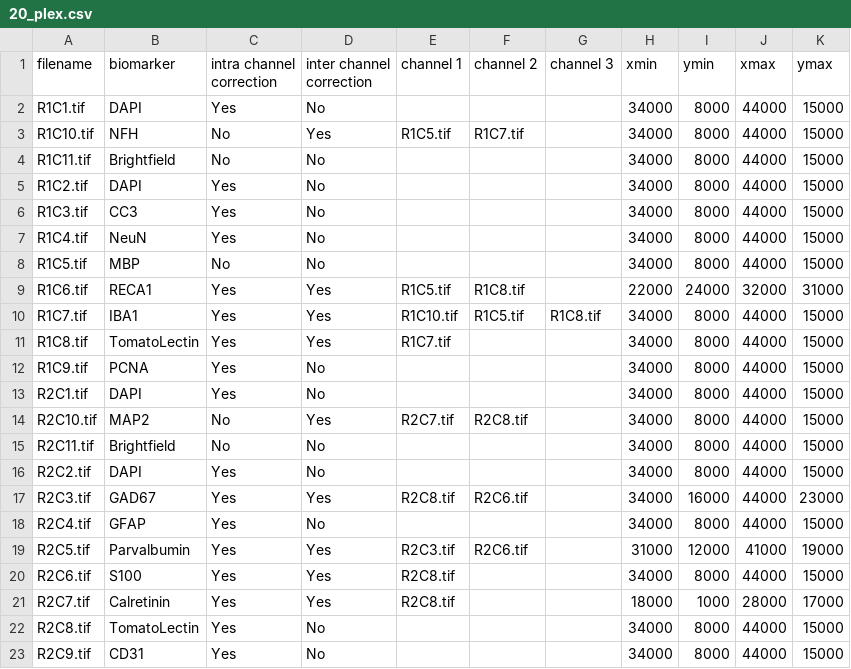
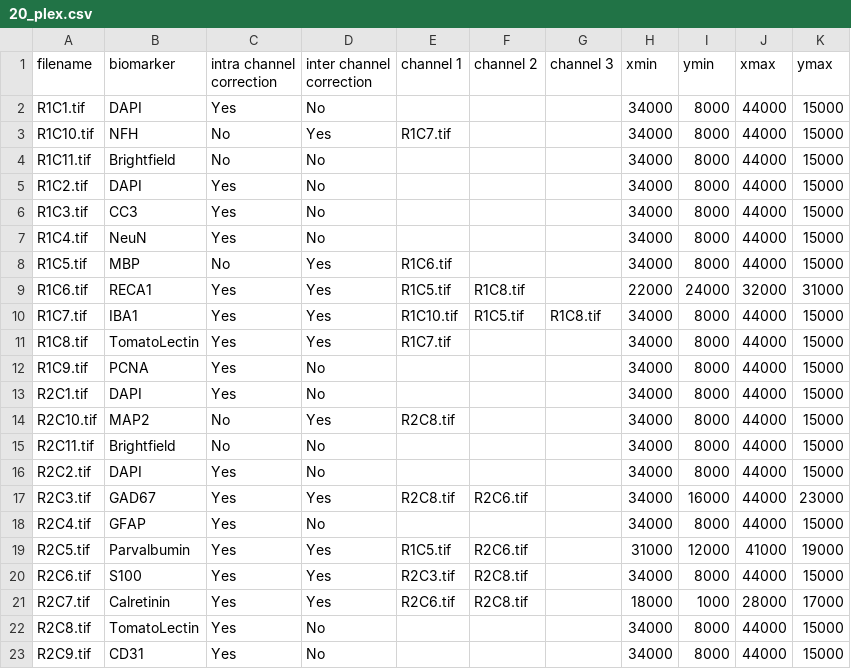
Before and after one commit to RoysamLab/whole_brain_analysis, a CSV file: scripts/20_plex.csv, drawn as a sheet.

Commit message:
update 20_plex script

```diff
--- a/scripts/20_plex.csv
+++ b/scripts/20_plex.csv
@@ -2,3 +2,3 @@ filename,biomarker,intra channel correction,inter channel correction,channel 1,c
 R1C1.tif,DAPI,Yes,No,,,,34000,8000,44000,15000
-R1C10.tif,NFH,No,Yes,R1C5.tif,R1C7.tif,,34000,8000,44000,15000
+R1C10.tif,NFH,No,Yes,R1C7.tif,,,34000,8000,44000,15000
 R1C11.tif,Brightfield,No,No,,,,34000,8000,44000,15000
@@ -7,3 +7,3 @@ R1C3.tif,CC3,Yes,No,,,,34000,8000,44000,15000
 R1C4.tif,NeuN,Yes,No,,,,34000,8000,44000,15000
-R1C5.tif,MBP,No,No,,,,34000,8000,44000,15000
+R1C5.tif,MBP,No,Yes,R1C6.tif,,,34000,8000,44000,15000
 R1C6.tif,RECA1,Yes,Yes,R1C5.tif,R1C8.tif,,22000,24000,32000,31000
@@ -13,3 +13,3 @@ R1C9.tif,PCNA,Yes,No,,,,34000,8000,44000,15000
 R2C1.tif,DAPI,Yes,No,,,,34000,8000,44000,15000
-R2C10.tif,MAP2,No,Yes,R2C7.tif,R2C8.tif,,34000,8000,44000,15000
+R2C10.tif,MAP2,No,Yes,R2C8.tif,,,34000,8000,44000,15000
 R2C11.tif,Brightfield,No,No,,,,34000,8000,44000,15000
@@ -18,5 +18,5 @@ R2C3.tif,GAD67,Yes,Yes,R2C8.tif,R2C6.tif,,34000,16000,44000,23000
 R2C4.tif,GFAP,Yes,No,,,,34000,8000,44000,15000
-R2C5.tif,Parvalbumin,Yes,Yes,R2C3.tif,R2C6.tif,,31000,12000,41000,19000
-R2C6.tif,S100,Yes,Yes,R2C8.tif,,,34000,8000,44000,15000
-R2C7.tif,Calretinin,Yes,Yes,R2C8.tif,,,18000,1000,28000,17000
+R2C5.tif,Parvalbumin,Yes,Yes,R1C5.tif,R2C6.tif,,31000,12000,41000,19000
+R2C6.tif,S100,Yes,Yes,R2C3.tif,R2C8.tif,,34000,8000,44000,15000
+R2C7.tif,Calretinin,Yes,Yes,R2C6.tif,R2C8.tif,,18000,1000,28000,17000
 R2C8.tif,TomatoLectin,Yes,No,,,,34000,8000,44000,15000
```
